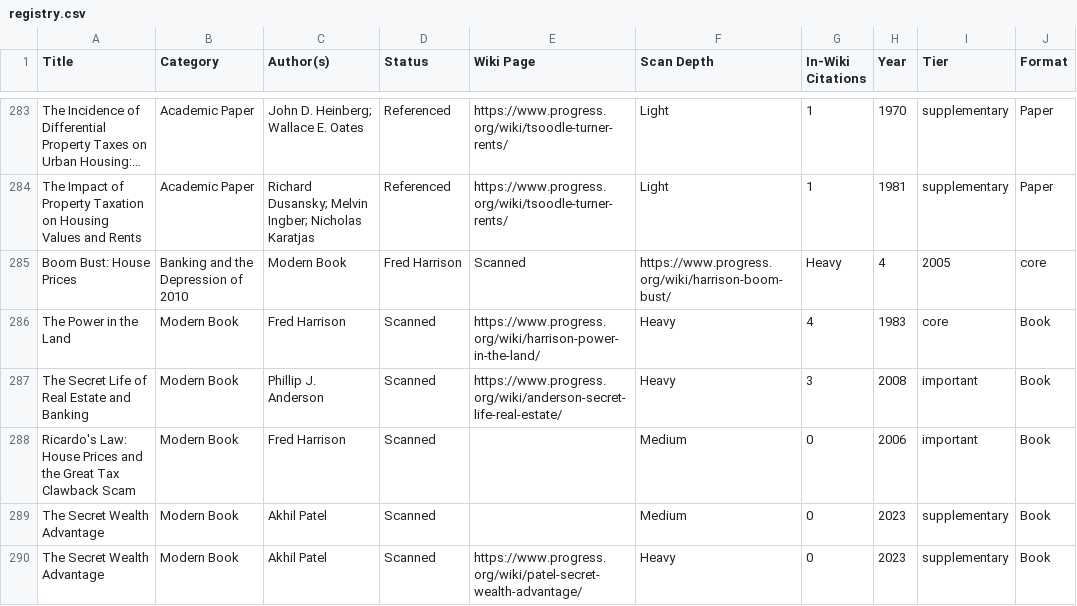
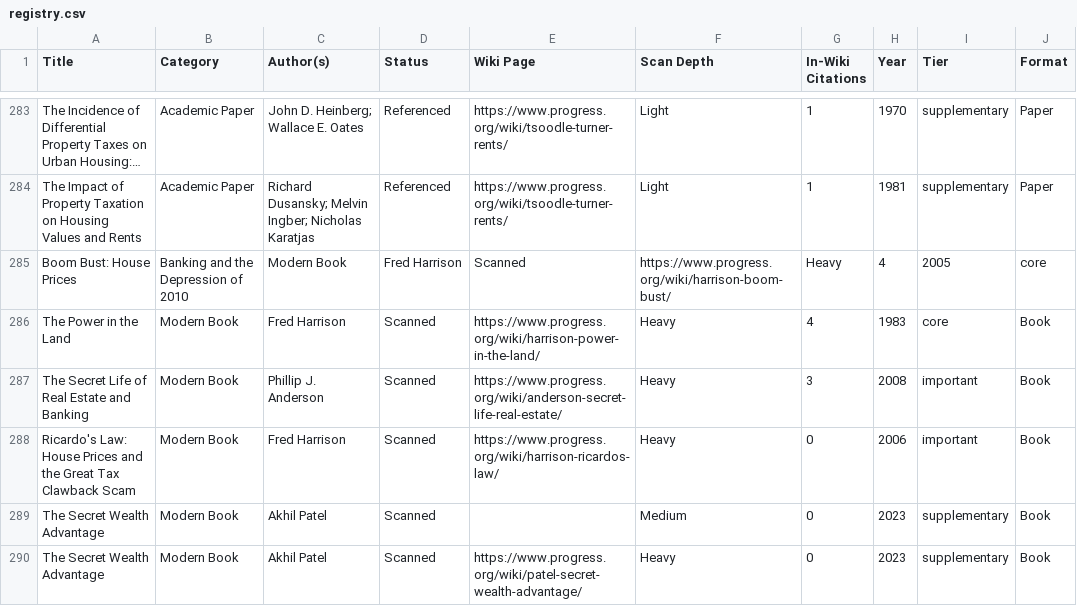
Before and after one commit to floydmari/georgism-wiki, a CSV file: sources/registry.csv, drawn as a sheet; only a part is shown, gaps mark what is left out; long unchanged cells end in …; the diff names each change by its address in the sheet, - before the commit and + after, or states it on an @@ line.

Commit message:
content: Harrison Ricardo's Law book scan + research page (CITE tier:T2 by:hermes)

```diff
--- a/sources/registry.csv
+++ b/sources/registry.csv
-E288 (Wiki Page): (empty)
+E288 (Wiki Page): https://www.progress.org/wiki/harrison-ricardos-law/
-F288 (Scan Depth): Medium
+F288 (Scan Depth): Heavy
```
Also changed, not shown: 2 other files.
